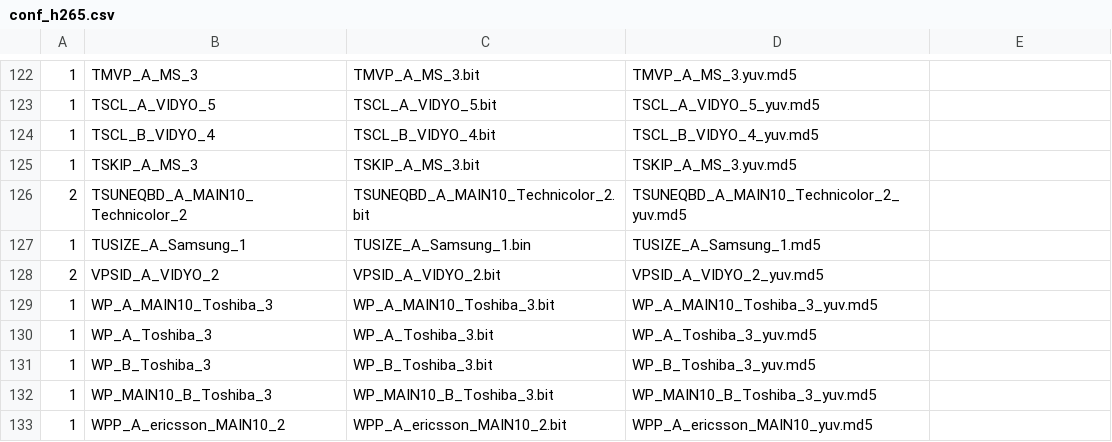
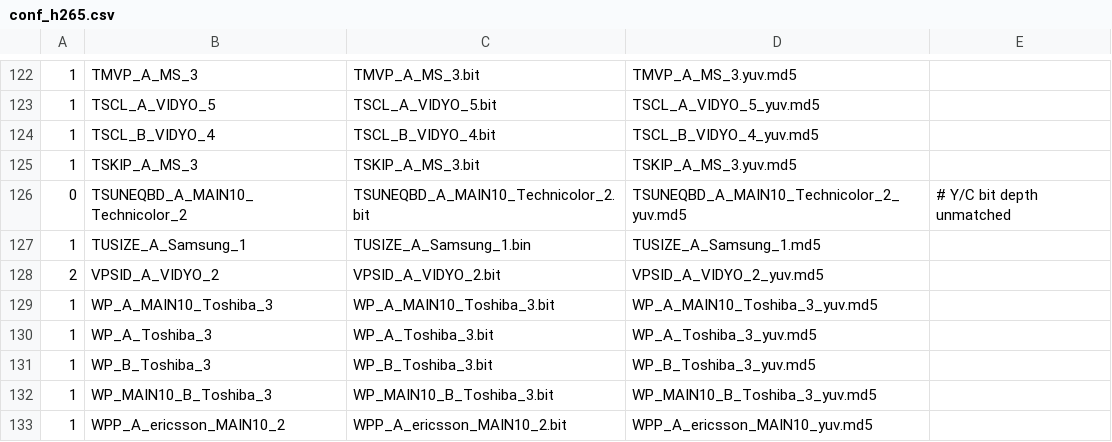
Before and after one commit to jc-kynesim/rpi-ffmpeg, a CSV file: pi-util/conf_h265.csv, drawn as a sheet; only a part is shown, gaps mark what is left out.

```diff
--- a/pi-util/conf_h265.csv
+++ b/pi-util/conf_h265.csv
@@ -125,3 +125,3 @@
 1,TSKIP_A_MS_3,TSKIP_A_MS_3.bit,TSKIP_A_MS_3.yuv.md5
-2,TSUNEQBD_A_MAIN10_Technicolor_2,TSUNEQBD_A_MAIN10_Technicolor_2.bit,TSUNEQBD_A_MAIN10_Technicolor_2_yuv.md5
+0,TSUNEQBD_A_MAIN10_Technicolor_2,TSUNEQBD_A_MAIN10_Technicolor_2.bit,TSUNEQBD_A_MAIN10_Technicolor_2_yuv.md5, # Y/C bit depth unmatched
 1,TUSIZE_A_Samsung_1,TUSIZE_A_Samsung_1.bin,TUSIZE_A_Samsung_1.md5
```
Also changed, not shown: 1 other file.
